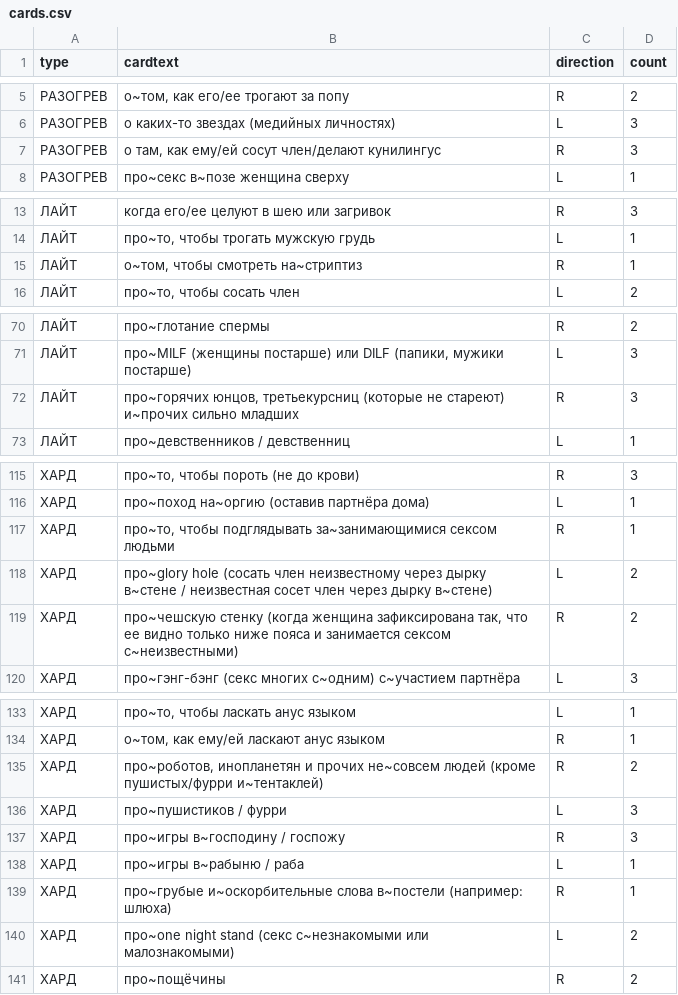
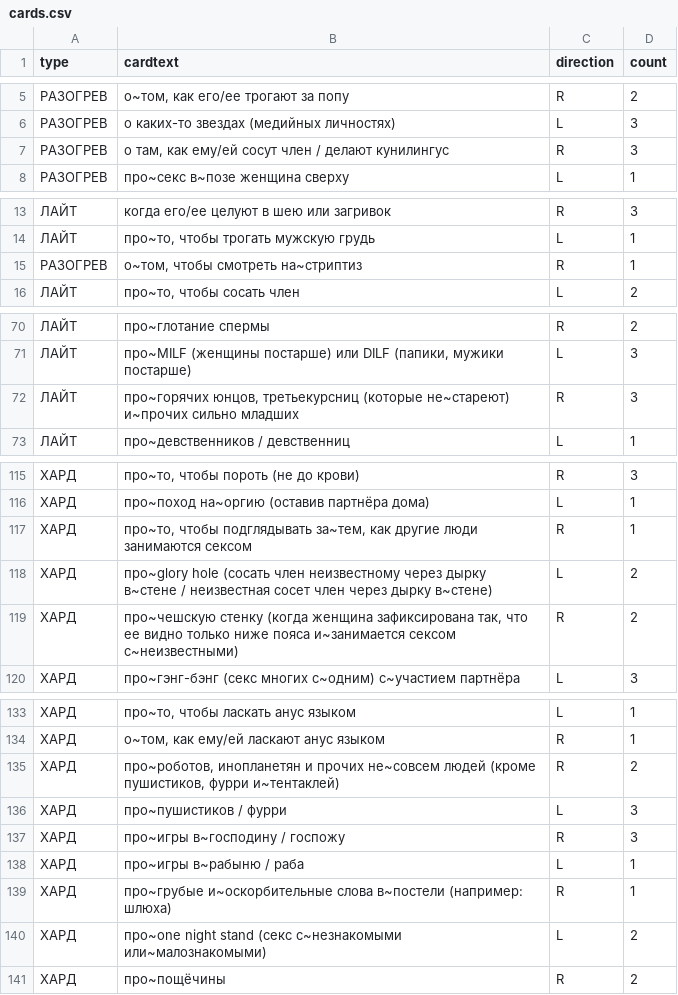
Before and after one commit to leotsarev/fevronia.leotsarev.ru, a CSV file: cards.csv, drawn as a sheet; only a part is shown, gaps mark what is left out; the diff covers the shown part only.

```diff
--- a/cards.csv
+++ b/cards.csv
@@ -6,3 +6,3 @@ type,cardtext,direction,count
 РАЗОГРЕВ,о каких-то звездах (медийных личностях),L,3
-РАЗОГРЕВ,"о там, как ему/ей сосут член/делают кунилингус",R,3
+РАЗОГРЕВ,"о там, как ему/ей сосут член / делают кунилингус",R,3
 РАЗОГРЕВ,про~секс в~позе женщина сверху,L,1
@@ -14,3 +14,3 @@ type,cardtext,direction,count
 ЛАЙТ,"про~то, чтобы трогать мужскую грудь",L,1
-ЛАЙТ,"о~том, чтобы смотреть на~стриптиз",R,1
+РАЗОГРЕВ,"о~том, чтобы смотреть на~стриптиз",R,1
 ЛАЙТ,"про~то, чтобы сосать член",L,2
@@ -71,3 +71,3 @@ type,cardtext,direction,count
 ЛАЙТ,"про~MILF (женщины постарше) или DILF (папики, мужики постарше)",L,3
-ЛАЙТ,"про~горячих юнцов, третьекурсниц (которые не стареют) и~прочих сильно младших",R,3
+ЛАЙТ,"про~горячих юнцов, третьекурсниц (которые не~стареют) и~прочих сильно младших",R,3
 ЛАЙТ,про~девственников / девственниц,L,1
@@ -116,5 +116,5 @@ type,cardtext,direction,count
 ХАРД,про~поход на~оргию (оставив партнёра дома),L,1
-ХАРД,"про~то, чтобы подглядывать за~занимающимися сексом людьми",R,1
+ХАРД,"про~то, чтобы подглядывать за~тем, как другие люди занимаются сексом",R,1
 ХАРД,про~glory hole (сосать член неизвестному через дырку в~стене / неизвестная сосет член через дырку в~стене),L,2
-ХАРД,"про~чешскую стенку (когда женщина зафиксирована так, что ее видно только ниже пояса и занимается сексом с~неизвестными)",R,2
+ХАРД,"про~чешскую стенку (когда женщина зафиксирована так, что ее видно только ниже пояса и~занимается сексом с~неизвестными)",R,2
 ХАРД,про~гэнг-бэнг (секс многих с~одним) с~участием партнёра,L,3
@@ -134,3 +134,3 @@ type,cardtext,direction,count
 ХАРД,"о~том, как ему/ей ласкают анус языком",R,1
-ХАРД,"про~роботов, инопланетян и прочих не~совсем людей (кроме пушистых/фурри и~тентаклей)",R,2
+ХАРД,"про~роботов, инопланетян и прочих не~совсем людей (кроме пушистиков, фурри и~тентаклей)",R,2
 ХАРД,про~пушистиков / фурри,L,3
@@ -139,3 +139,3 @@ type,cardtext,direction,count
 ХАРД,про~грубые и~оскорбительные слова в~постели (например: шлюха),R,1
-ХАРД,про~one night stand (секс с~незнакомыми или малознакомыми),L,2
+ХАРД,про~one night stand (секс с~незнакомыми или~малознакомыми),L,2
 ХАРД,про~пощёчины,R,2
```
Also changed, not shown: 15 edited cells elsewhere in this file.
